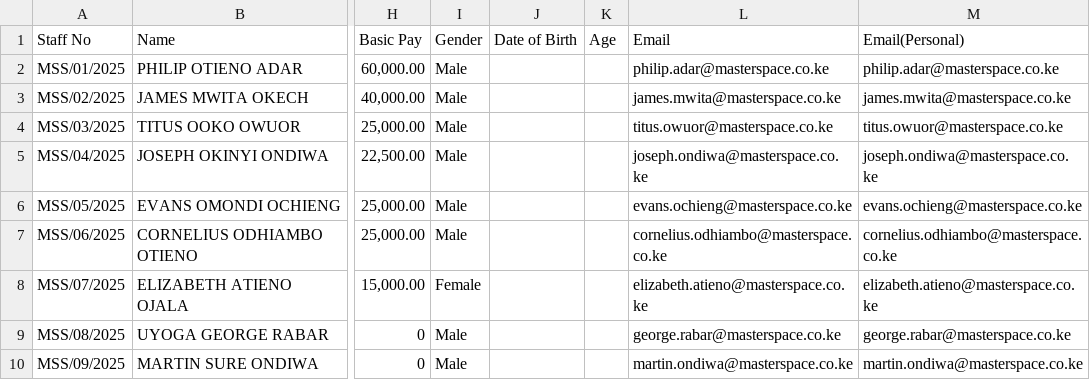
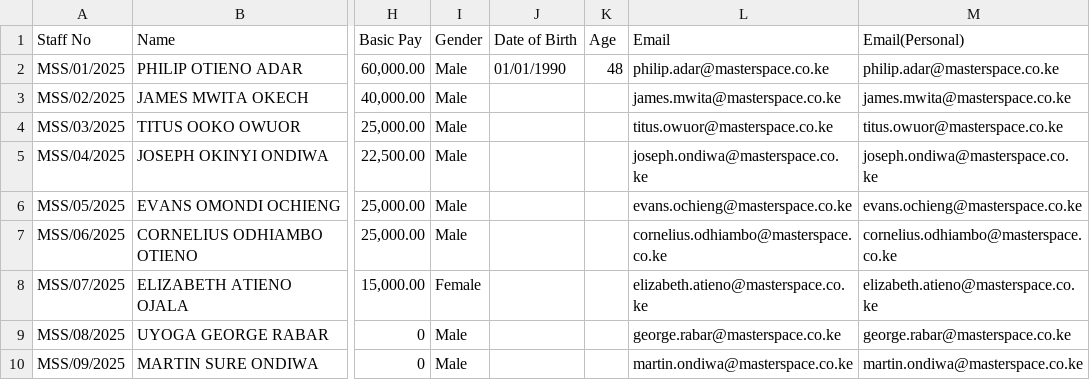
Before and after one commit to Bengo-Hub/erp-ui, a CSV file: mss-employees.csv, drawn as a sheet; only a part is shown, gaps mark what is left out; the diff names each change by its address in the sheet, - before the commit and + after, or states it on an @@ line.

```diff
--- a/mss-employees.csv
+++ b/mss-employees.csv
-J2 (Date of Birth): (empty)
+J2 (Date of Birth): 01/01/1990
-K2 (Age): (empty)
+K2 (Age): 48
```
Also changed, not shown: 27 other files.
